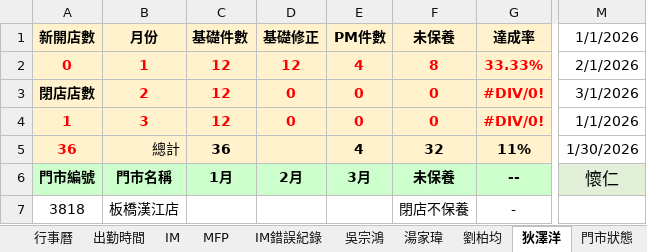
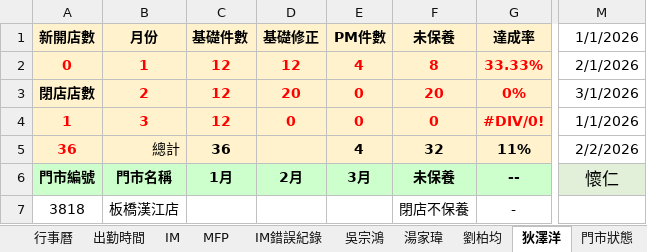
Before and after one commit to Yang-0419-di/FW_2, an Excel workbook: data.xlsx, sheet 狄澤洋, drawn as a sheet; only a part is shown, gaps mark what is left out; values as stored, in another font and other column widths than the file's, no borders; conditional formats not drawn; the diff names each change by its address in the sheet, - before the commit and + after, or states it on an @@ line.

```diff
--- a/data.xlsx (sheet 狄澤洋)
+++ b/data.xlsx (sheet 狄澤洋)
-D3: 0
+D3: 20
-F3: 0
+F3: 20
-G3: #DIV/0!
+G3: 0%
-M5: 1/30/2026
+M5: 2/2/2026
```
Also changed, not shown: sheet 出勤時間, sheet 吳宗鴻, sheet 劉柏均, sheet 湯家瑋, sheet 首頁, charts or pictures, MFP/MFP.xlsx, 1 other file.
